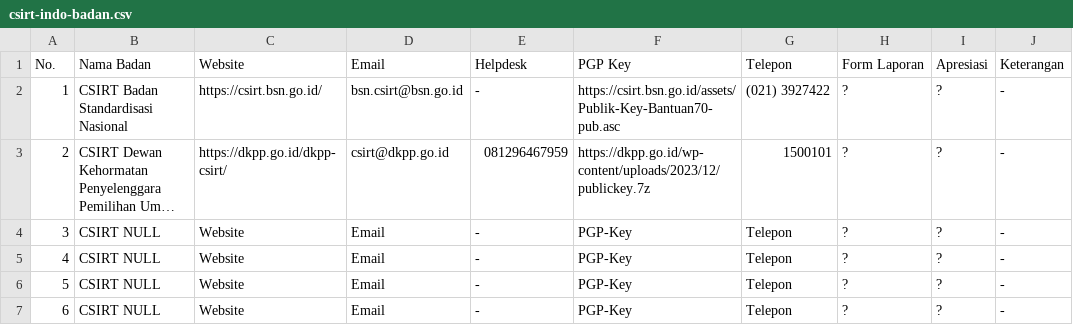
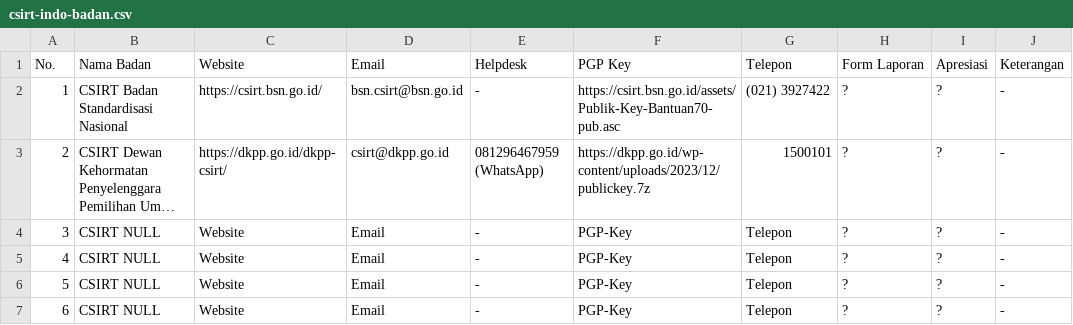
Before and after one commit to atoz-chevara/csirt-indo-gov, a CSV file: csirt-indo-badan.csv, drawn as a sheet; only a part is shown; long unchanged cells end in …; the diff names each change by its address in the sheet, - before the commit and + after, or states it on an @@ line.

Commit message:
Update csirt-indo-badan.csv

```diff
--- a/csirt-indo-badan.csv
+++ b/csirt-indo-badan.csv
-E3: 081296467959
+E3: 081296467959 (WhatsApp)
```
